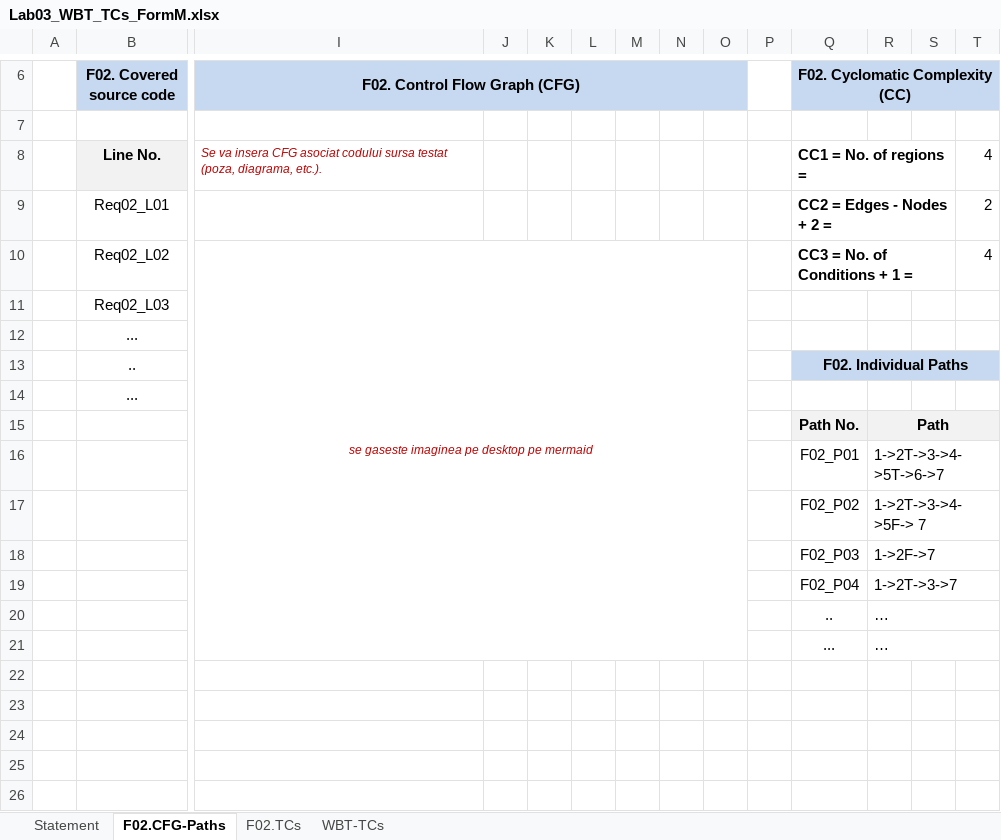
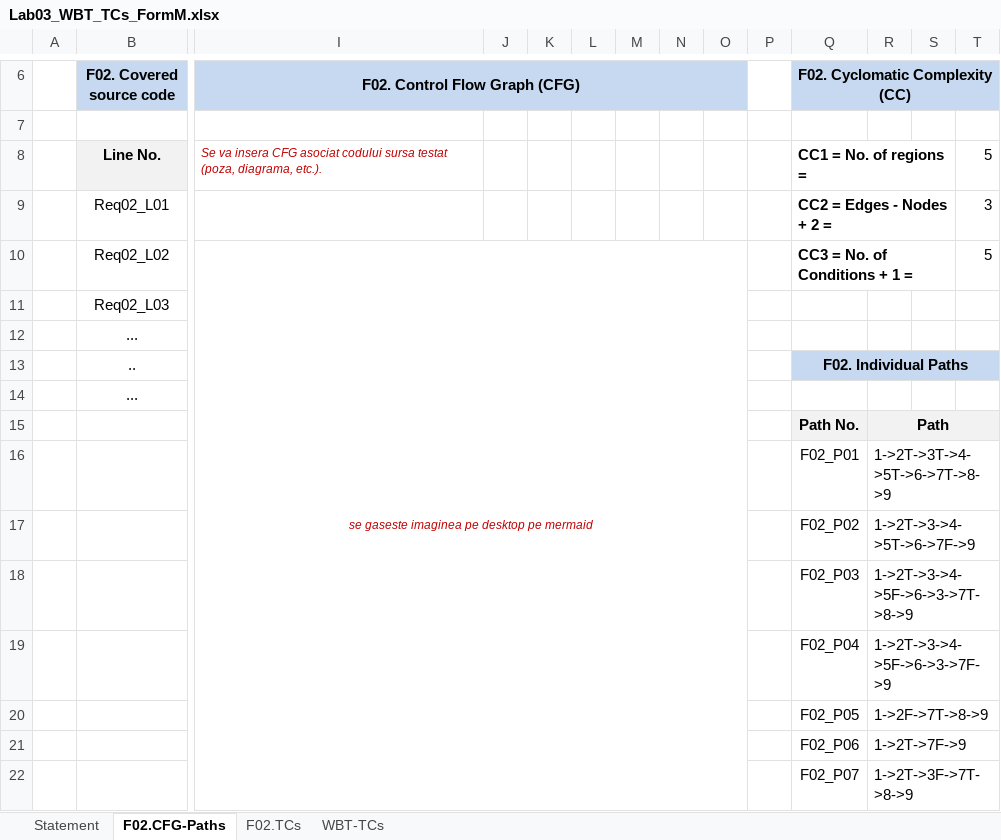
Before and after one commit to HiIAmAdrian/vvss, an Excel workbook: Docs/lab03/Lab03_WBT_TCs_FormM.xlsx, sheet F02.CFG-Paths, drawn as a sheet; only a part is shown, gaps mark what is left out; values as stored, in another font and other column widths than the file's, no borders; charts and pictures not drawn; removed rows and columns are numbered as before the commit, all else as after; rows hold the shown columns only; the diff names each change by its address in the sheet, - before the commit and + after, or states it on an @@ line.

```diff
--- a/Docs/lab03/Lab03_WBT_TCs_FormM.xlsx (sheet F02.CFG-Paths)
+++ b/Docs/lab03/Lab03_WBT_TCs_FormM.xlsx (sheet F02.CFG-Paths)
-T8: 4
+T8: 5
-T9: 2
+T9: 3
-T10: 4
+T10: 5
-R16: 1->2T->3->4->5T->6->7
+R16: 1->2T->3T->4->5T->6->7T->8->9
-R17: 1->2T->3->4->5F-> 7
+R17: 1->2T->3->4->5T->6->7F->9
-R18: 1->2F->7
+R18: 1->2T->3->4->5F->6->3->7T->8->9
-R19: 1->2T->3->7
+R19: 1->2T->3->4->5F->6->3->7F->9
-row 20:  |  |  |  |  |  |  |  |  |  | .. | …
-row 21:  |  |  |  |  |  |  |  |  |  | ... | …
+row 20:  |  |  |  |  |  |  |  |  |  | F02_P05 | 1->2F->7T->8->9
+row 21:  |  |  |  |  |  |  |  |  |  | F02_P06 | 1->2T->7F->9
+row 22:  |  |  |  |  |  |  |  |  |  | F02_P07 | 1->2T->3F->7T->8->9
```
Also changed, not shown: sheet F02.TCs, sheet Statement, charts or pictures, 22 other files.
